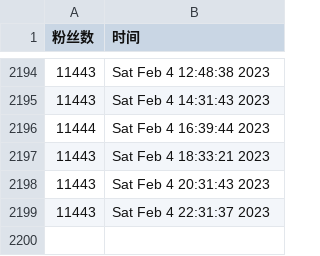
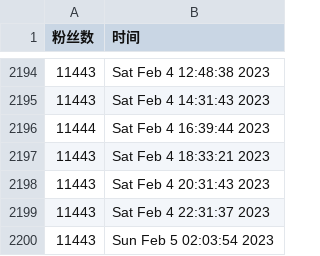
Before and after one commit to ttttLarva/Lava, a CSV file: scripts/ttlarva-follower.csv, drawn as a sheet; only a part is shown, gaps mark what is left out.

Commit message:
update followers count daily

```diff
--- a/scripts/ttlarva-follower.csv
+++ b/scripts/ttlarva-follower.csv
@@ -2199 +2199,2 @@
 11443,Sat Feb  4 22:31:37 2023
+11443,Sun Feb  5 02:03:54 2023
```
